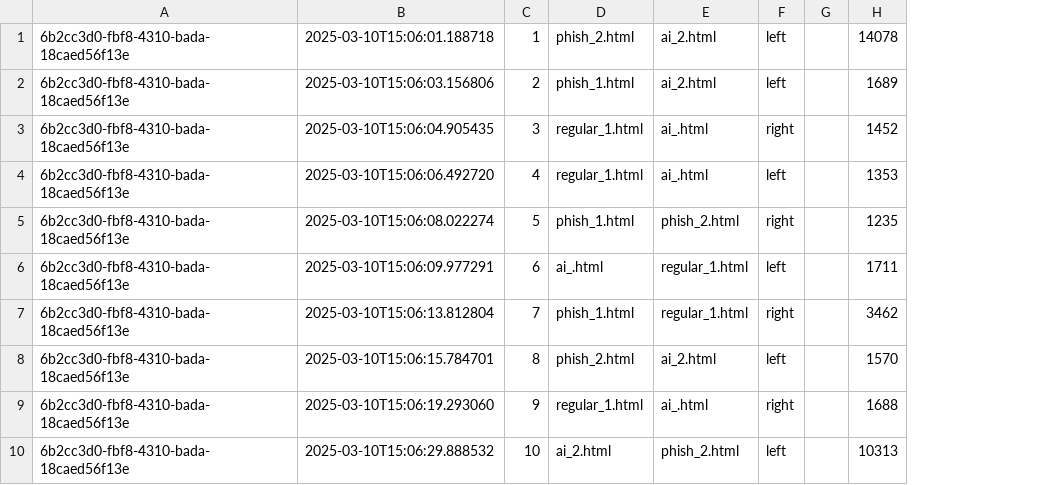
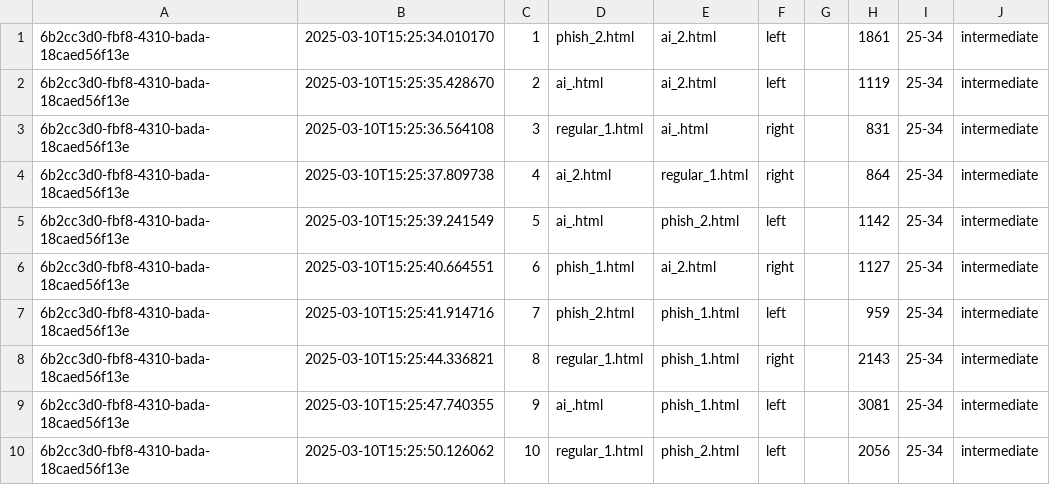
Before and after one commit to LOFWagner/Survey_Website_Comparison, a CSV file: results.csv, drawn as a sheet; removed rows and columns are numbered as before the commit, all else as after; the diff names each change by its address in the sheet, - before the commit and + after, or states it on an @@ line.

```diff
--- a/results.csv
+++ b/results.csv
-column B, rows 1-10: 2025-03-10T15:06:01.188718 | 2025-03-10T15:06:03.156806 | 2025-03-10T15:06:04.905435 | 2025-03-10T15:06:06.492720 | 2025-03-10T15:06:08.022274 | 2025-03-10T15:06:09.977291 | 2025-03-10T15:06:13.812804 | 2025-03-10T15:06:15.784701 | 2025-03-10T15:06:19.293060 | 2025-03-10T15:06:29.888532
+column B, rows 1-10: 2025-03-10T15:25:34.010170 | 2025-03-10T15:25:35.428670 | 2025-03-10T15:25:36.564108 | 2025-03-10T15:25:37.809738 | 2025-03-10T15:25:39.241549 | 2025-03-10T15:25:40.664551 | 2025-03-10T15:25:41.914716 | 2025-03-10T15:25:44.336821 | 2025-03-10T15:25:47.740355 | 2025-03-10T15:25:50.126062
-column H, rows 1-10: 14078 | 1689 | 1452 | 1353 | 1235 | 1711 | 3462 | 1570 | 1688 | 10313
+column H, rows 1-10: 1861 | 1119 | 831 | 864 | 1142 | 1127 | 959 | 2143 | 3081 | 2056
+column I, rows 1-10: all 25-34
+column J, rows 1-10: all intermediate
-D2: phish_1.html
+D2: ai_.html
-D4: regular_1.html
+D4: ai_2.html
-E4: ai_.html
+E4: regular_1.html
-F4: left
+F4: right
-D5: phish_1.html
+D5: ai_.html
-F5: right
+F5: left
-D6: ai_.html
+D6: phish_1.html
-E6: regular_1.html
+E6: ai_2.html
-F6: left
+F6: right
-D7: phish_1.html
+D7: phish_2.html
-E7: regular_1.html
+E7: phish_1.html
-F7: right
+F7: left
-D8: phish_2.html
+D8: regular_1.html
-E8: ai_2.html
+E8: phish_1.html
-F8: left
+F8: right
-D9: regular_1.html
+D9: ai_.html
-E9: ai_.html
+E9: phish_1.html
-F9: right
+F9: left
-D10: ai_2.html
+D10: regular_1.html
```
Also changed, not shown: 2 other files.
